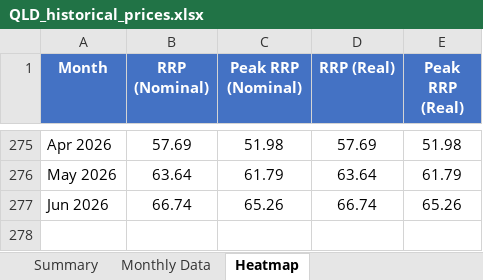
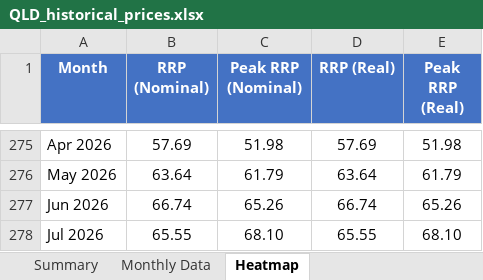
Before and after one commit to ZC-ANZ/aemo-historical-prices, an Excel workbook: outputs/QLD_historical_prices.xlsx, sheet Heatmap, drawn as a sheet; only a part is shown, gaps mark what is left out; values as stored, in another font and other column widths than the file's, no borders; conditional formats not drawn; the diff names each change by its address in the sheet, - before the commit and + after, or states it on an @@ line.

```diff
--- a/outputs/QLD_historical_prices.xlsx (sheet Heatmap)
+++ b/outputs/QLD_historical_prices.xlsx (sheet Heatmap)
+row 278: Jul 2026 | 65.55 | 68.10 | 65.55 | 68.10
```
Also changed, not shown: sheet Summary, sheet Monthly Data, outputs/NSW_historical_prices.xlsx, outputs/SA_historical_prices.xlsx, 3 other files.
